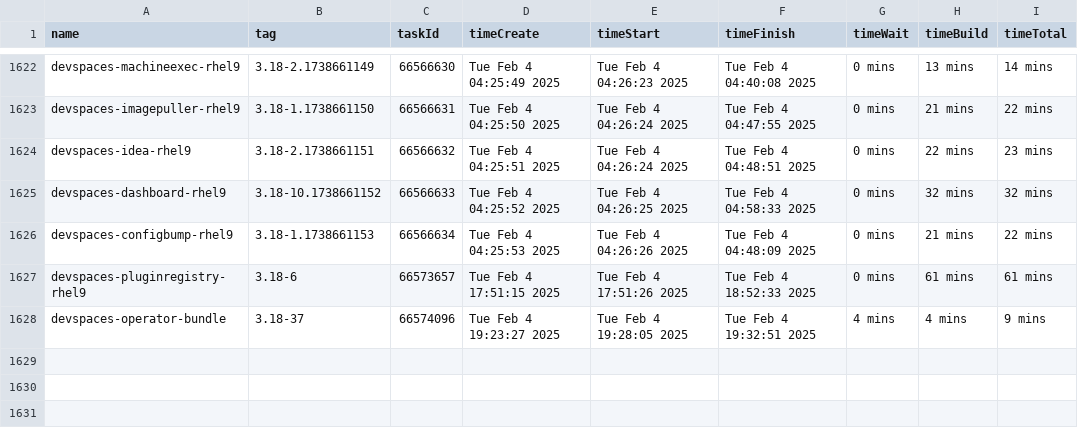
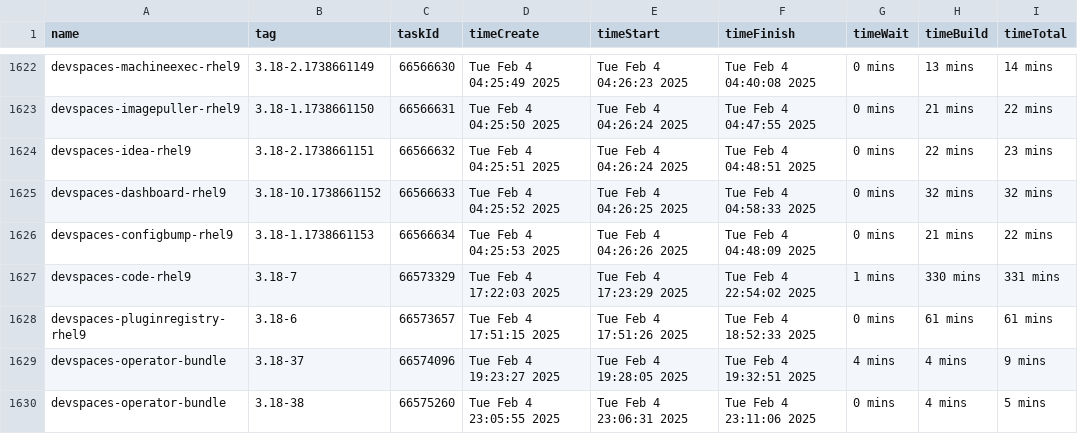
Before and after one commit to crw-qe/devspaces, a CSV file: dependencies/LATEST_BUILD_TIMES.csv, drawn as a sheet; only a part is shown, gaps mark what is left out; the diff names each change by its address in the sheet, - before the commit and + after, or states it on an @@ line.

Commit message:
chore: Update dependencies/LATEST_IMAGES, COMMITS, DIGESTS, INDEXES, BUILD_TIMES
Signed-off-by: devspacesbuild <devspacesbuild@redhat.com>

```diff
--- a/dependencies/LATEST_BUILD_TIMES.csv
+++ b/dependencies/LATEST_BUILD_TIMES.csv
+row 1627: devspaces-code-rhel9 | 3.18-7 | 66573329 | Tue Feb 4 17:22:03 2025 | Tue Feb 4 17:23:29 2025 | Tue Feb 4 22:54:02 2025 | 1 mins | 330 mins | 331 mins
+row 1630: devspaces-operator-bundle | 3.18-38 | 66575260 | Tue Feb 4 23:05:55 2025 | Tue Feb 4 23:06:31 2025 | Tue Feb 4 23:11:06 2025 | 0 mins | 4 mins | 5 mins
```
Also changed, not shown: 6 other files.
